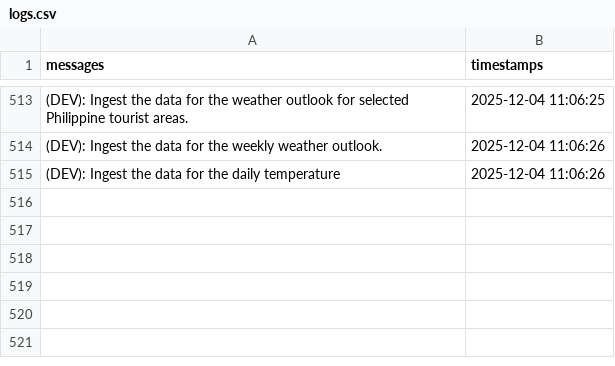
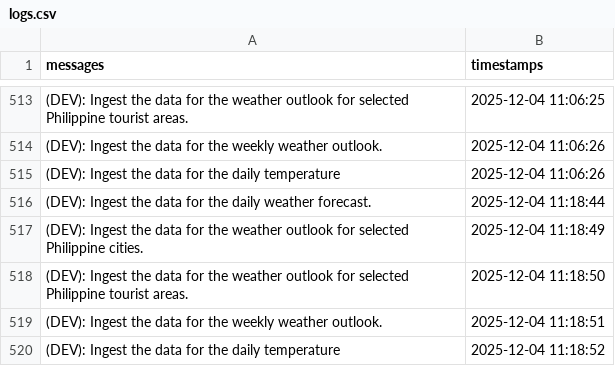
Before and after one commit to christianebacani/Pag-Asa_Weather_Data_Pipeline, a CSV file: src/logs/logs.csv, drawn as a sheet; only a part is shown, gaps mark what is left out; the diff names each change by its address in the sheet, - before the commit and + after, or states it on an @@ line.

Commit message:
Added new logs

```diff
--- a/src/logs/logs.csv
+++ b/src/logs/logs.csv
+row 516: (DEV): Ingest the data for the daily weather forecast. | 2025-12-04 11:18:44
+row 517: (DEV): Ingest the data for the weather outlook for selected Philippine cities. | 2025-12-04 11:18:49
+row 518: (DEV): Ingest the data for the weather outlook for selected Philippine tourist areas. | 2025-12-04 11:18:50
+row 519: (DEV): Ingest the data for the weekly weather outlook. | 2025-12-04 11:18:51
+row 520: (DEV): Ingest the data for the daily temperature | 2025-12-04 11:18:52
```
